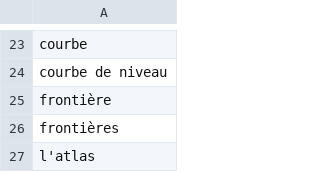
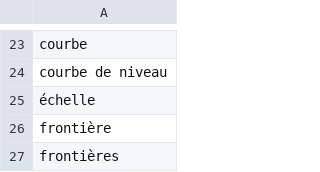
Before and after one commit to neocarto/mapquote, a CSV file: data/words.csv, drawn as a sheet; only a part is shown, gaps mark what is left out; the shorter side is filled out with more unchanged rows.

```diff
--- a/data/words.csv
+++ b/data/words.csv
@@ -24,2 +24,3 @@
 "courbe de niveau"
+"échelle"
 "frontière"
```
Also changed, not shown: data/authors.csv, 3 other files.
